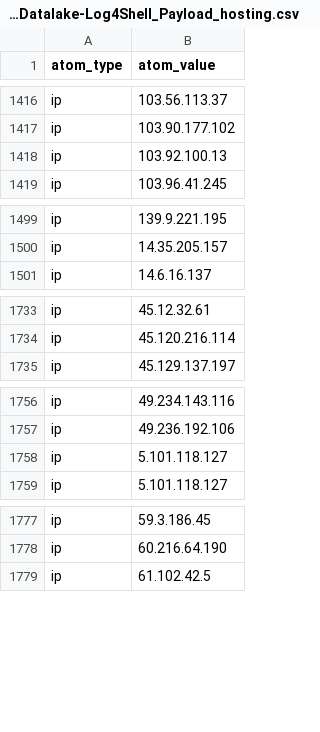
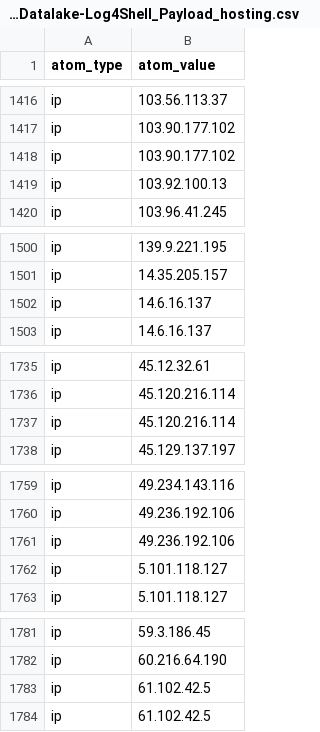
Before and after one commit to Orange-Cyberdefense/log4shell_iocs, a CSV file: OCD-Datalake-Log4Shell_Payload_hosting.csv, drawn as a sheet; only a part is shown, gaps mark what is left out; the diff names each change by its address in the sheet, - before the commit and + after, or states it on an @@ line.

```diff
--- a/OCD-Datalake-Log4Shell_Payload_hosting.csv
+++ b/OCD-Datalake-Log4Shell_Payload_hosting.csv
+row 1418: ip | 103.90.177.102
+row 1502: ip | 14.6.16.137
+row 1737: ip | 45.120.216.114
+row 1761: ip | 49.236.192.106
+row 1783: ip | 61.102.42.5
```
Also changed, not shown: OCD-Datalake-Log4Shell_IOCs-ALL.csv, OCD-Datalake-Log4Shell_IOCs-Exploit_attempts.csv.
